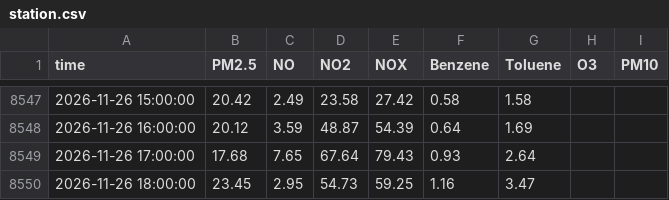
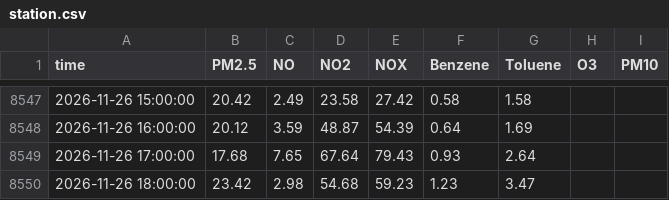
Before and after one commit to Yonifal/shoham-air, a CSV file: data/station.csv, drawn as a sheet; only a part is shown, gaps mark what is left out.

```diff
--- a/data/station.csv
+++ b/data/station.csv
@@ -8549,2 +8549,2 @@ time,PM2.5,NO,NO2,NOX,Benzene,Toluene,O3,PM10
 2026-11-26 17:00:00,17.68,7.65,67.64,79.43,0.93,2.64,,
-2026-11-26 18:00:00,23.45,2.95,54.73,59.25,1.16,3.47,,
+2026-11-26 18:00:00,23.42,2.98,54.68,59.23,1.23,3.47,,
```
Also changed, not shown: 3 other files.
